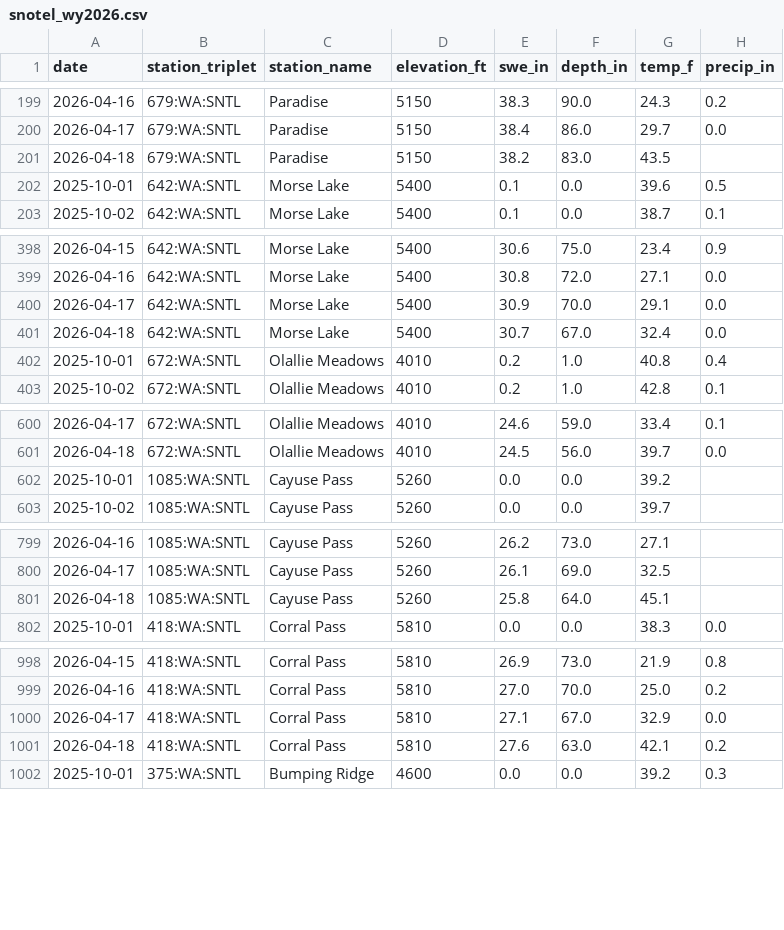
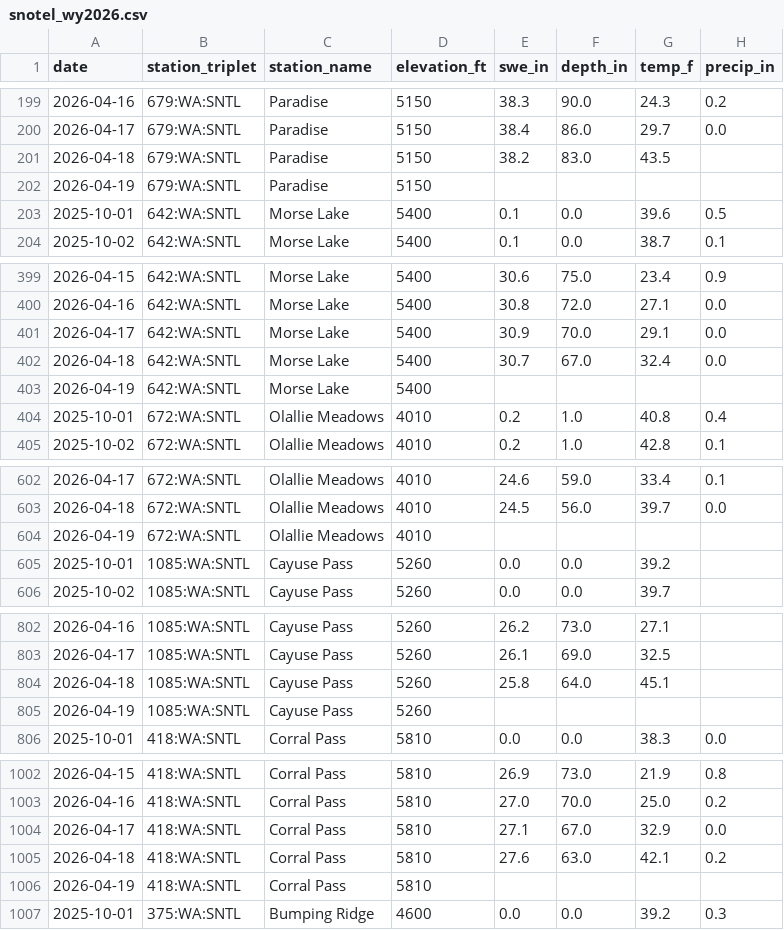
Before and after one commit to bdgroves/rainier-snowpack, a CSV file: dashboard/snotel_wy2026.csv, drawn as a sheet; only a part is shown, gaps mark what is left out; the diff covers the shown part only; the diff names each change by its address in the sheet, - before the commit and + after, or states it on an @@ line.

```diff
--- a/dashboard/snotel_wy2026.csv
+++ b/dashboard/snotel_wy2026.csv
+row 202: 2026-04-19 | 679:WA:SNTL | Paradise | 5150
+row 403: 2026-04-19 | 642:WA:SNTL | Morse Lake | 5400
+row 604: 2026-04-19 | 672:WA:SNTL | Olallie Meadows | 4010
+row 805: 2026-04-19 | 1085:WA:SNTL | Cayuse Pass | 5260
+row 1006: 2026-04-19 | 418:WA:SNTL | Corral Pass | 5810
```
Also changed, not shown: 2 added rows elsewhere in this file, data/processed/station_latest_stats.csv, 17 other files.
